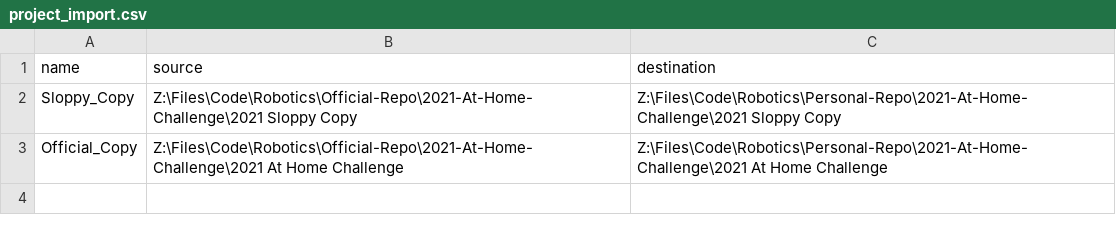
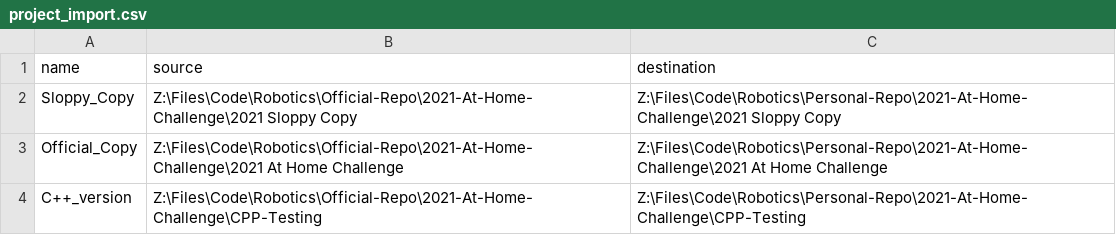
Before and after one commit to S1ink/robotics, a CSV file: project_import.csv, drawn as a sheet.

```diff
--- a/project_import.csv
+++ b/project_import.csv
@@ -3 +3,2 @@ Sloppy_Copy,Z:\Files\Code\Robotics\Official-Repo\2021-At-Home-Challenge\2021 Slo
 Official_Copy,Z:\Files\Code\Robotics\Official-Repo\2021-At-Home-Challenge\2021 At Home Challenge,Z:\Files\Code\Robotics\Personal-Repo\2021-At-Home-Challenge\2021 At Home Challenge
+C++_version,Z:\Files\Code\Robotics\Official-Repo\2021-At-Home-Challenge\CPP-Testing,Z:\Files\Code\Robotics\Personal-Repo\2021-At-Home-Challenge\CPP-Testing
```
Also changed, not shown: 57 other files.
